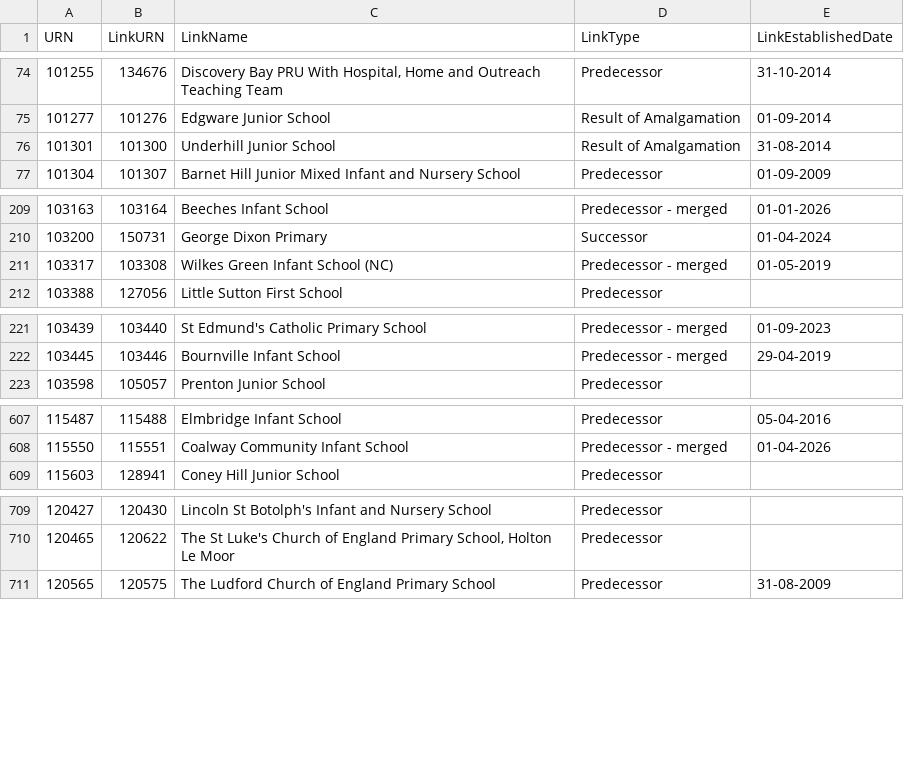
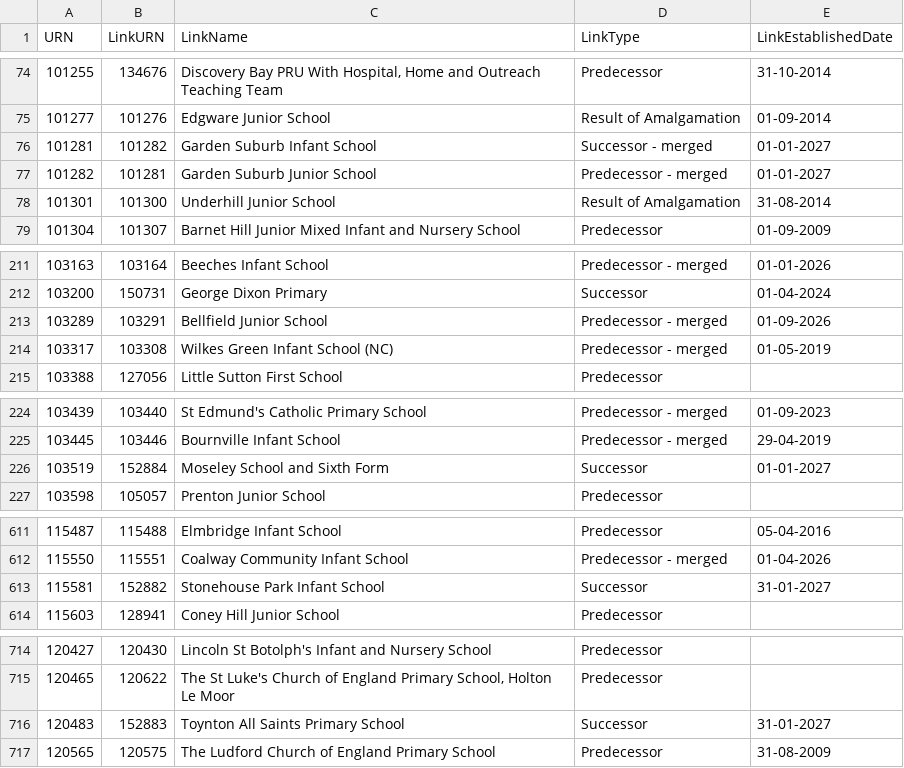
Before and after one commit to RogerHowellDfE/gias-data, a CSV file: data/links_edubaseallstatefunded.csv, drawn as a sheet; only a part is shown, gaps mark what is left out; the diff covers the shown part only.

```diff
--- a/data/links_edubaseallstatefunded.csv
+++ b/data/links_edubaseallstatefunded.csv
@@ -75,2 +75,4 @@
 101277,101276,"Edgware Junior School","Result of Amalgamation","01-09-2014"
+101281,101282,"Garden Suburb Infant School","Successor - merged","01-01-2027"
+101282,101281,"Garden Suburb Junior School","Predecessor - merged","01-01-2027"
 101301,101300,"Underhill Junior School","Result of Amalgamation","31-08-2014"
@@ -210,2 +212,3 @@
 103200,150731,"George Dixon Primary","Successor","01-04-2024"
+103289,103291,"Bellfield Junior School","Predecessor - merged","01-09-2026"
 103317,103308,"Wilkes Green Infant School (NC)","Predecessor - merged","01-05-2019"
@@ -222,2 +225,3 @@
 103445,103446,"Bournville Infant School","Predecessor - merged","29-04-2019"
+103519,152884,"Moseley School and Sixth Form","Successor","01-01-2027"
 103598,105057,"Prenton Junior School","Predecessor",""
@@ -608,2 +612,3 @@
 115550,115551,"Coalway Community Infant School","Predecessor - merged","01-04-2026"
+115581,152882,"Stonehouse Park Infant School","Successor","31-01-2027"
 115603,128941,"Coney Hill Junior School","Predecessor",""
@@ -710,2 +715,3 @@
 120465,120622,"The St Luke's Church of England Primary School, Holton Le Moor","Predecessor",""
+120483,152883,"Toynton All Saints Primary School","Successor","31-01-2027"
 120565,120575,"The Ludford Church of England Primary School","Predecessor","31-08-2009"
```
Also changed, not shown: 2 added rows and 4 edited cells elsewhere in this file, data/links_edubaseallacademiesandfree.csv, 5 other files.
